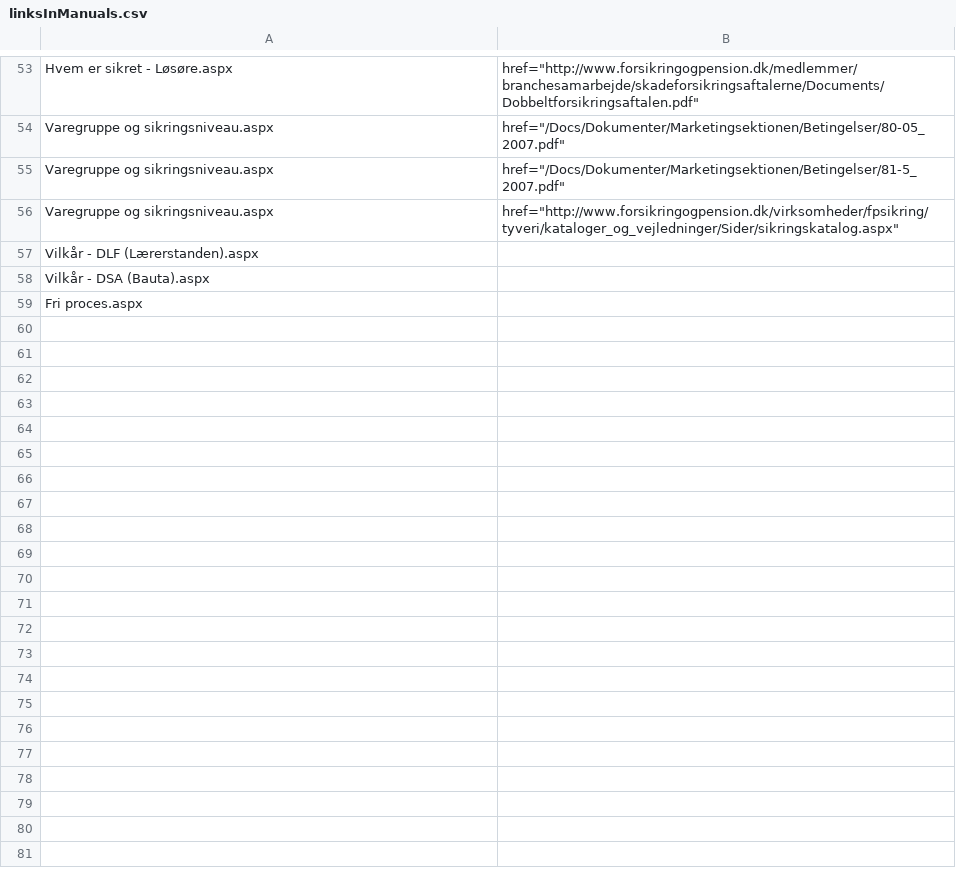
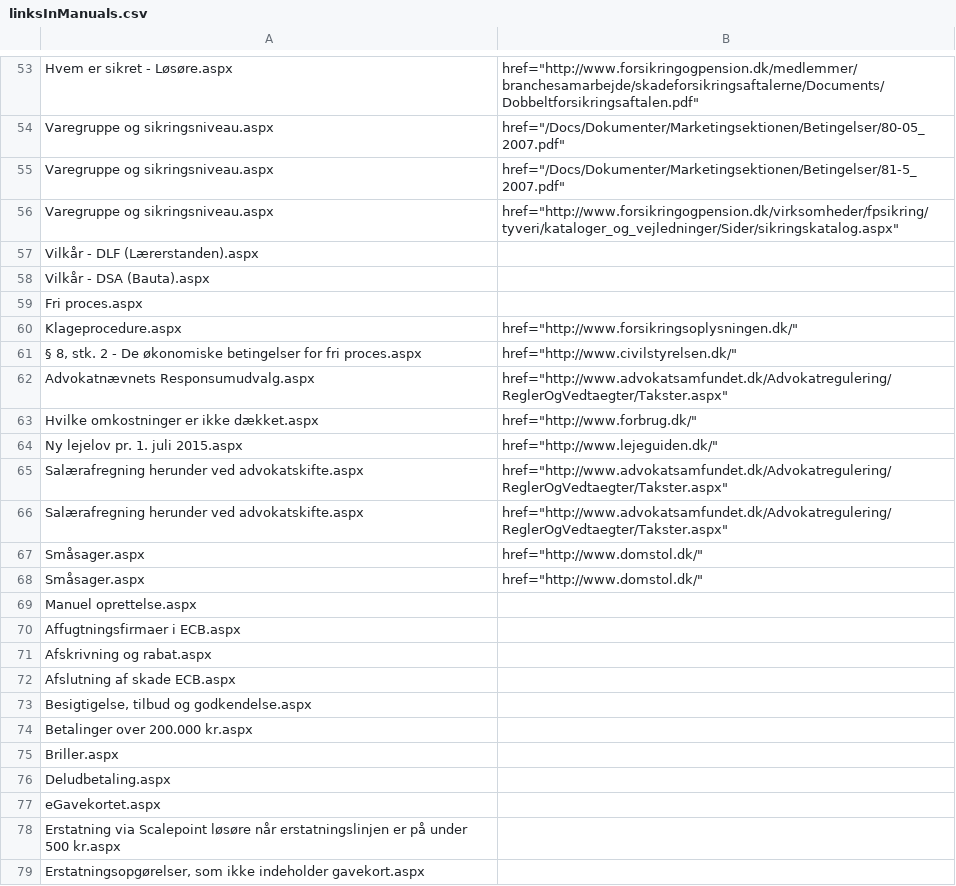
Before and after one commit to nda1974/SPCommunity, a CSV file: SPOApp/SPOApp/SPOApp/logfiles/linksInManuals.csv, drawn as a sheet; only a part is shown, gaps mark what is left out; the diff covers the shown part only; the diff names each change by its address in the sheet, - before the commit and + after, or states it on an @@ line.

```diff
--- a/SPOApp/SPOApp/SPOApp/logfiles/linksInManuals.csv
+++ b/SPOApp/SPOApp/SPOApp/logfiles/linksInManuals.csv
+row 60: Klageprocedure.aspx | href="http://www.forsikringsoplysningen.dk/"
+row 61: § 8, stk. 2 - De økonomiske betingelser for fri proces.aspx | href="http://www.civilstyrelsen.dk/"
+row 62: Advokatnævnets Responsumudvalg.aspx | href="http://www.advokatsamfundet.dk/Advokatregulering/ReglerOgVedtaegter/Takster.aspx"
+row 63: Hvilke omkostninger er ikke dækket.aspx | href="http://www.forbrug.dk/"
+row 64: Ny lejelov pr. 1. juli 2015.aspx | href="http://www.lejeguiden.dk/"
+row 65: Salærafregning herunder ved advokatskifte.aspx | href="http://www.advokatsamfundet.dk/Advokatregulering/ReglerOgVedtaegter/Takster.aspx"
+row 66: Salærafregning herunder ved advokatskifte.aspx | href="http://www.advokatsamfundet.dk/Advokatregulering/ReglerOgVedtaegter/Takster.aspx"
+row 67: Småsager.aspx | href="http://www.domstol.dk/"
+row 68: Småsager.aspx | href="http://www.domstol.dk/"
+row 69: Manuel oprettelse.aspx
+row 70: Affugtningsfirmaer i ECB.aspx
+row 71: Afskrivning og rabat.aspx
+row 72: Afslutning af skade ECB.aspx
+row 73: Besigtigelse, tilbud og godkendelse.aspx
+row 74: Betalinger over 200.000 kr.aspx
+row 75: Briller.aspx
+row 76: Deludbetaling.aspx
+row 77: eGavekortet.aspx
+row 78: Erstatning via Scalepoint løsøre når erstatningslinjen er på under 500 kr.aspx
+row 79: Erstatningsopgørelser, som ikke indeholder gavekort.aspx
```
Also changed, not shown: 30 added rows elsewhere in this file, 8 other files.
